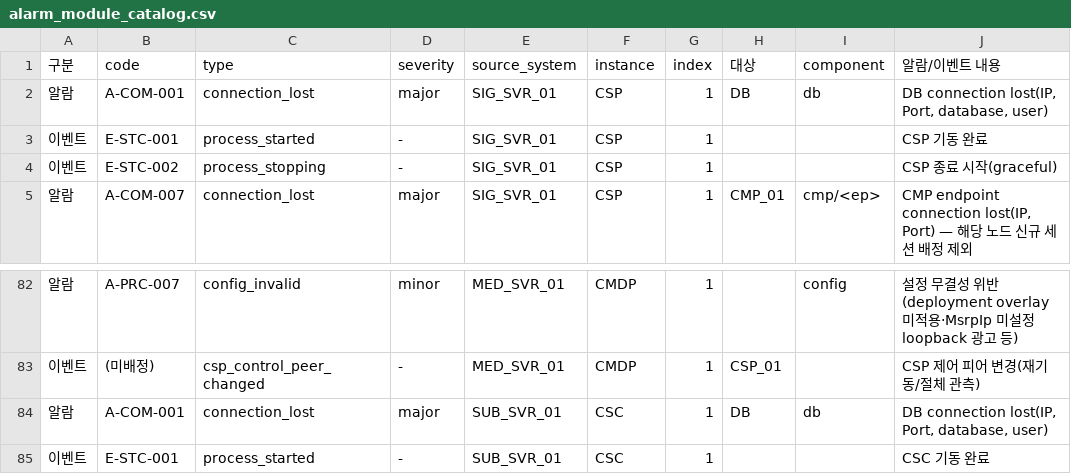
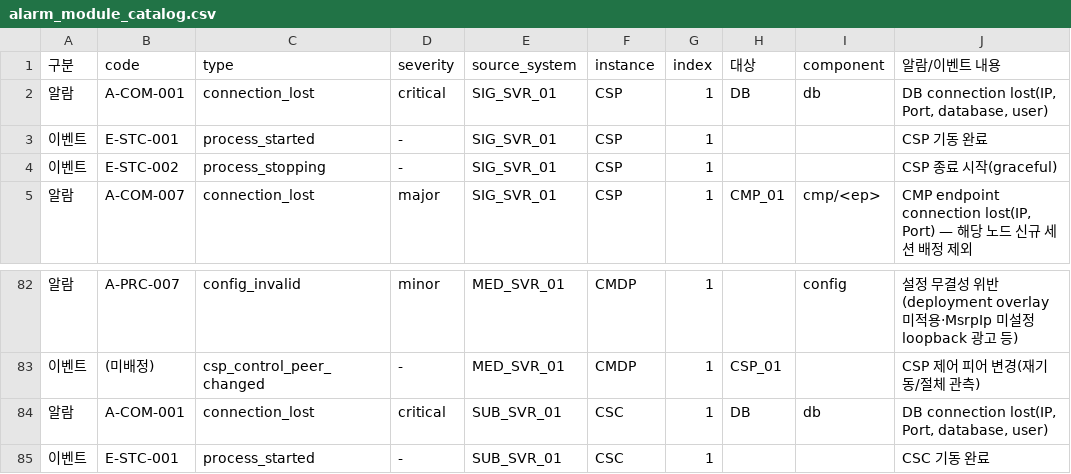
Before and after one commit to nexlin/cims, a CSV file: docs/design/alarm_module_catalog.csv, drawn as a sheet; only a part is shown, gaps mark what is left out; the diff names each change by its address in the sheet, - before the commit and + after, or states it on an @@ line.

```diff
--- a/docs/design/alarm_module_catalog.csv
+++ b/docs/design/alarm_module_catalog.csv
-D2 (severity): major
+D2 (severity): critical
-D84 (severity): major
+D84 (severity): critical
```
Also changed, not shown: docs/design/alarm_function_catalog.csv, 3 other files.
